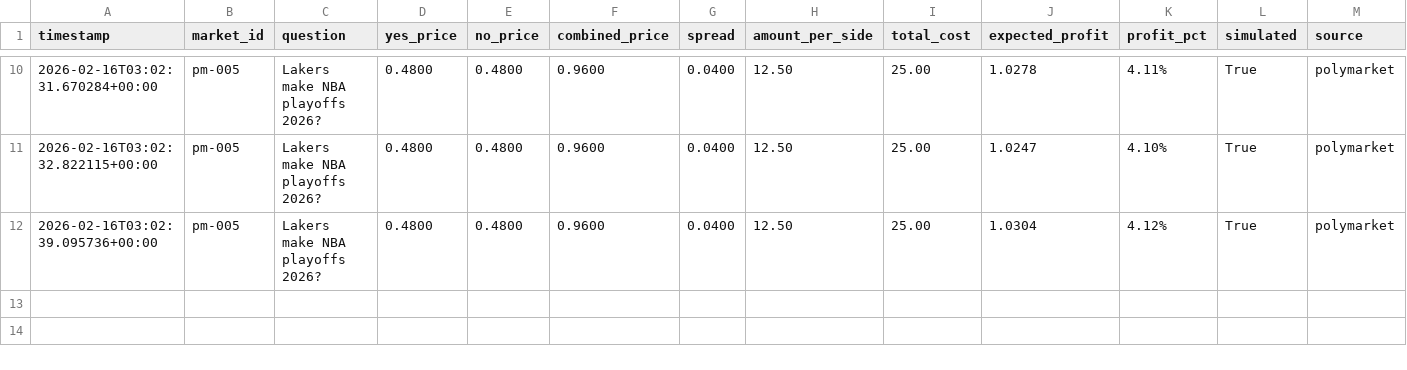
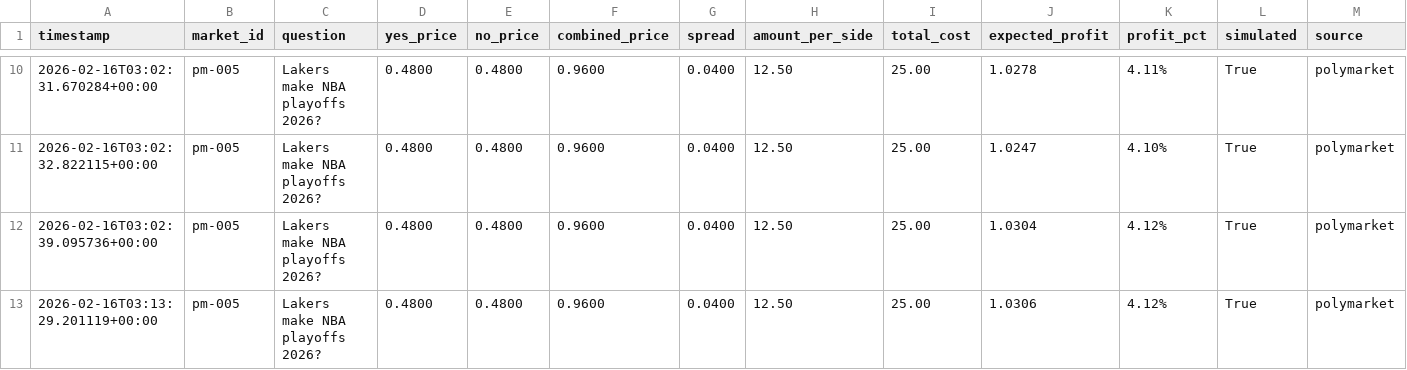
Before and after one commit to git-scarrow/polymarket-arb, a CSV file: trade_log.csv, drawn as a sheet; only a part is shown, gaps mark what is left out; the diff names each change by its address in the sheet, - before the commit and + after, or states it on an @@ line.

```diff
--- a/trade_log.csv
+++ b/trade_log.csv
+row 13: 2026-02-16T03:13:29.201119+00:00 | pm-005 | Lakers make NBA playoffs 2026? | 0.4800 | 0.4800 | 0.9600 | 0.0400 | 12.50 | 25.00 | 1.0306 | 4.12% | True | polymarket
```
Also changed, not shown: 3 other files.
